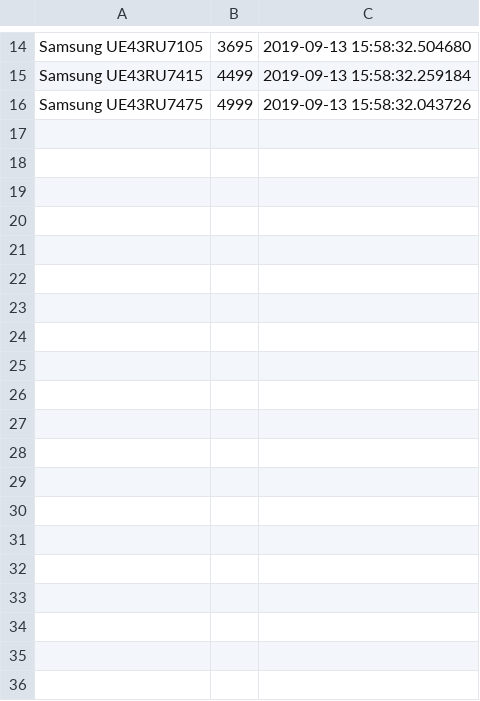
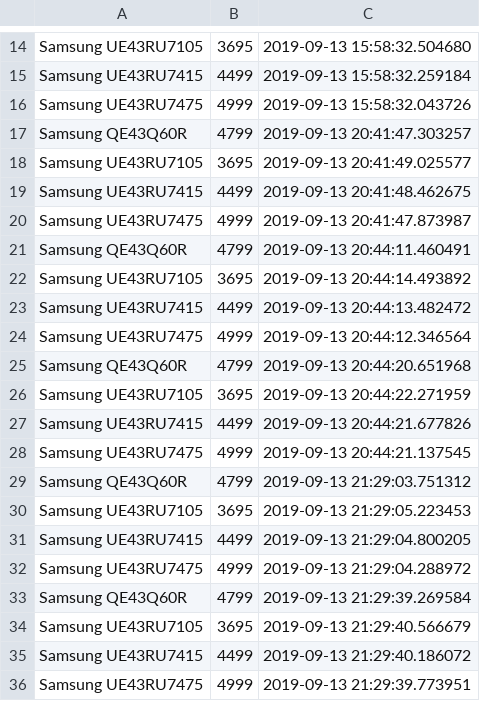
Before and after one commit to PeterRatgen/conky, a CSV file: listings/output.csv, drawn as a sheet; only a part is shown, gaps mark what is left out; the diff covers the shown part only; the diff names each change by its address in the sheet, - before the commit and + after, or states it on an @@ line.

```diff
--- a/listings/output.csv
+++ b/listings/output.csv
+row 17: Samsung QE43Q60R | 4799 | 2019-09-13 20:41:47.303257
+row 18: Samsung UE43RU7105 | 3695 | 2019-09-13 20:41:49.025577
+row 19: Samsung UE43RU7415 | 4499 | 2019-09-13 20:41:48.462675
+row 20: Samsung UE43RU7475 | 4999 | 2019-09-13 20:41:47.873987
+row 21: Samsung QE43Q60R | 4799 | 2019-09-13 20:44:11.460491
+row 22: Samsung UE43RU7105 | 3695 | 2019-09-13 20:44:14.493892
+row 23: Samsung UE43RU7415 | 4499 | 2019-09-13 20:44:13.482472
+row 24: Samsung UE43RU7475 | 4999 | 2019-09-13 20:44:12.346564
+row 25: Samsung QE43Q60R | 4799 | 2019-09-13 20:44:20.651968
+row 26: Samsung UE43RU7105 | 3695 | 2019-09-13 20:44:22.271959
+row 27: Samsung UE43RU7415 | 4499 | 2019-09-13 20:44:21.677826
+row 28: Samsung UE43RU7475 | 4999 | 2019-09-13 20:44:21.137545
+row 29: Samsung QE43Q60R | 4799 | 2019-09-13 21:29:03.751312
+row 30: Samsung UE43RU7105 | 3695 | 2019-09-13 21:29:05.223453
+row 31: Samsung UE43RU7415 | 4499 | 2019-09-13 21:29:04.800205
+row 32: Samsung UE43RU7475 | 4999 | 2019-09-13 21:29:04.288972
+row 33: Samsung QE43Q60R | 4799 | 2019-09-13 21:29:39.269584
+row 34: Samsung UE43RU7105 | 3695 | 2019-09-13 21:29:40.566679
+row 35: Samsung UE43RU7415 | 4499 | 2019-09-13 21:29:40.186072
+row 36: Samsung UE43RU7475 | 4999 | 2019-09-13 21:29:39.773951
```
Also changed, not shown: 12 added rows elsewhere in this file, 1 other file.
